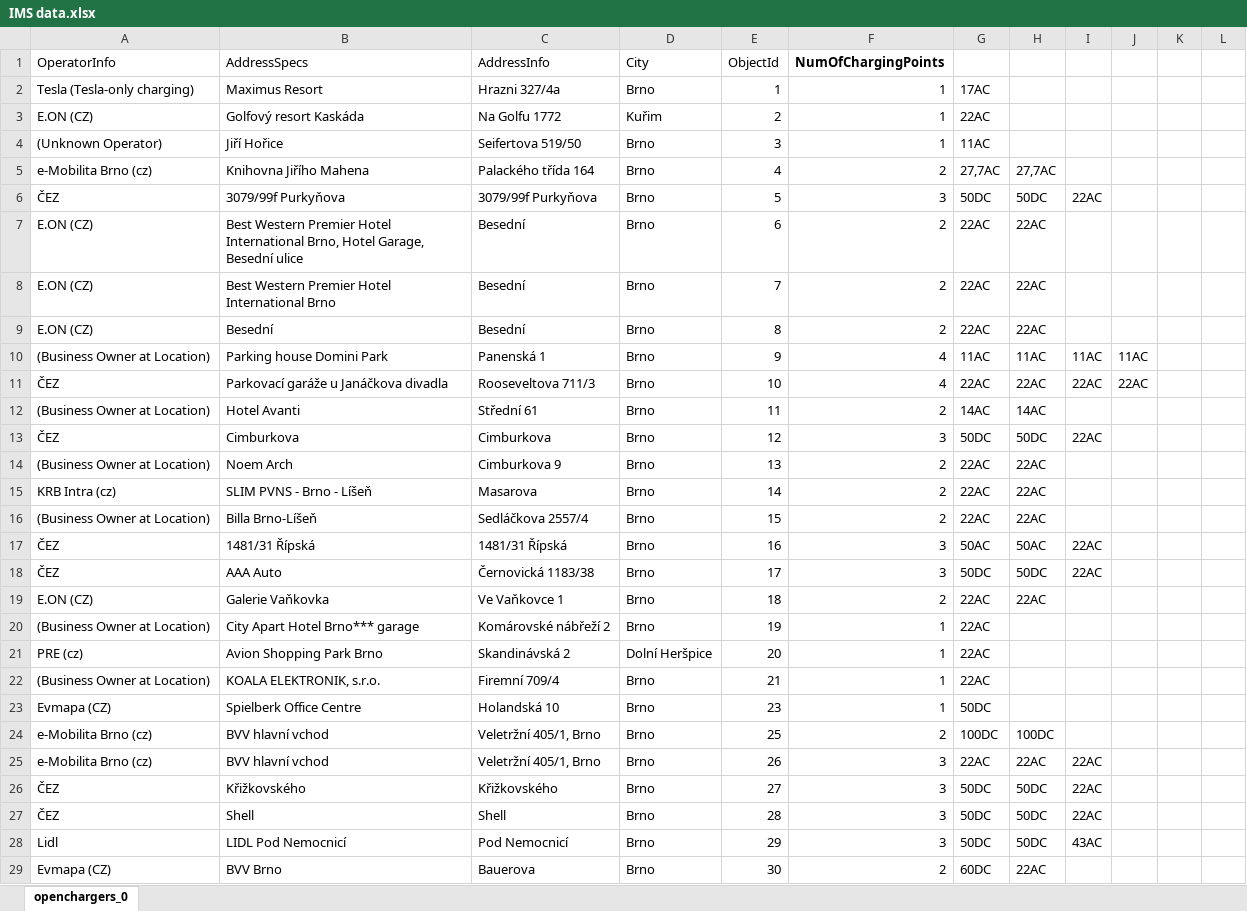
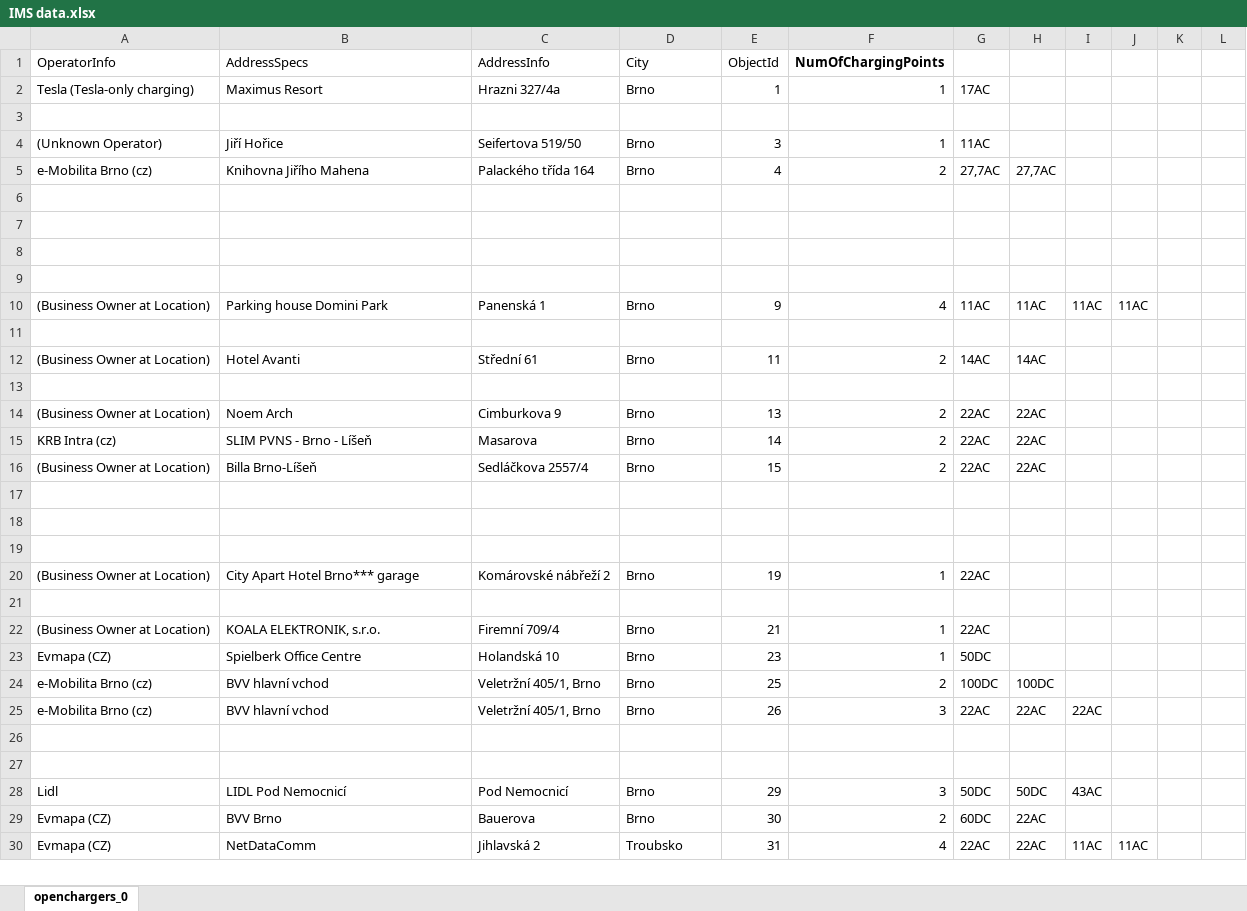
Before and after one commit to Doly02/ims-proj, an Excel workbook: data/IMS data.xlsx, sheet openchargers_0, drawn as a sheet; only a part is shown; the shorter side is filled out with more unchanged rows; values as stored, in another font and other column widths than the file's, no borders; the diff covers the shown part only; the diff names each change by its address in the sheet, - before the commit and + after, or states it on an @@ line.

Commit message:
[DOCS] Calculate others stations in excel

```diff
--- a/data/IMS data.xlsx (sheet openchargers_0)
+++ b/data/IMS data.xlsx (sheet openchargers_0)
-row 3: E.ON (CZ) | Golfový resort Kaskáda | Na Golfu 1772 | Kuřim | 2 | 1 | 22AC
+row 3: (empty)
-row 6: ČEZ | 3079/99f Purkyňova | 3079/99f Purkyňova | Brno | 5 | 3 | 50DC | 50DC | 22AC
+row 6: (empty)
-row 7: E.ON (CZ) | Best Western Premier Hotel International Brno, Hotel Garage, Besední ulice | Besední | Brno | 6 | 2 | 22AC | 22AC
+row 7: (empty)
-row 8: E.ON (CZ) | Best Western Premier Hotel International Brno | Besední | Brno | 7 | 2 | 22AC | 22AC
+row 8: (empty)
-row 9: E.ON (CZ) | Besední | Besední | Brno | 8 | 2 | 22AC | 22AC
+row 9: (empty)
-row 11: ČEZ | Parkovací garáže u Janáčkova divadla | Rooseveltova 711/3 | Brno | 10 | 4 | 22AC | 22AC | 22AC | 22AC
+row 11: (empty)
-row 13: ČEZ | Cimburkova | Cimburkova | Brno | 12 | 3 | 50DC | 50DC | 22AC
+row 13: (empty)
-row 17: ČEZ | 1481/31 Řípská | 1481/31 Řípská | Brno | 16 | 3 | 50AC | 50AC | 22AC
+row 17: (empty)
-row 18: ČEZ | AAA Auto | Černovická 1183/38 | Brno | 17 | 3 | 50DC | 50DC | 22AC
+row 18: (empty)
-row 19: E.ON (CZ) | Galerie Vaňkovka | Ve Vaňkovce 1 | Brno | 18 | 2 | 22AC | 22AC
+row 19: (empty)
-row 21: PRE (cz) | Avion Shopping Park Brno | Skandinávská 2 | Dolní Heršpice | 20 | 1 | 22AC
+row 21: (empty)
-row 26: ČEZ | Křižkovského | Křižkovského | Brno | 27 | 3 | 50DC | 50DC | 22AC
+row 26: (empty)
-row 27: ČEZ | Shell | Shell | Brno | 28 | 3 | 50DC | 50DC | 22AC
+row 27: (empty)
```
Also changed, not shown: 3 added rows, 3 removed rows and 46 edited cells elsewhere in this sheet, 4 other files.
